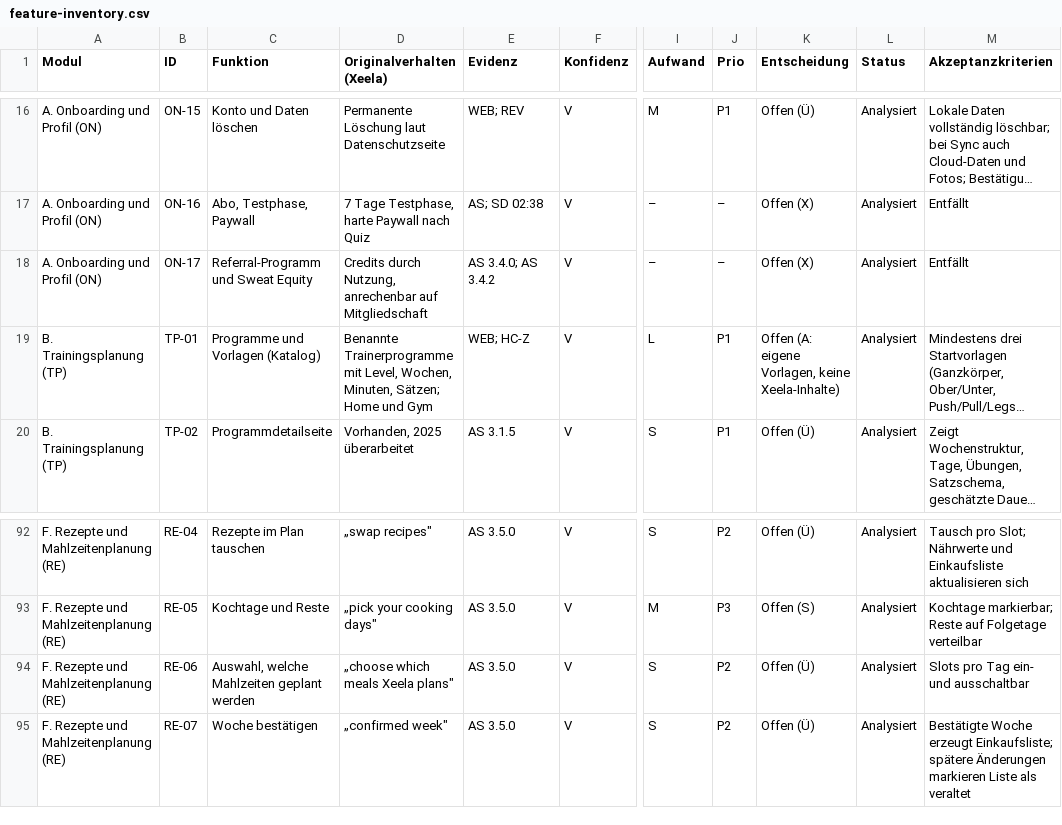
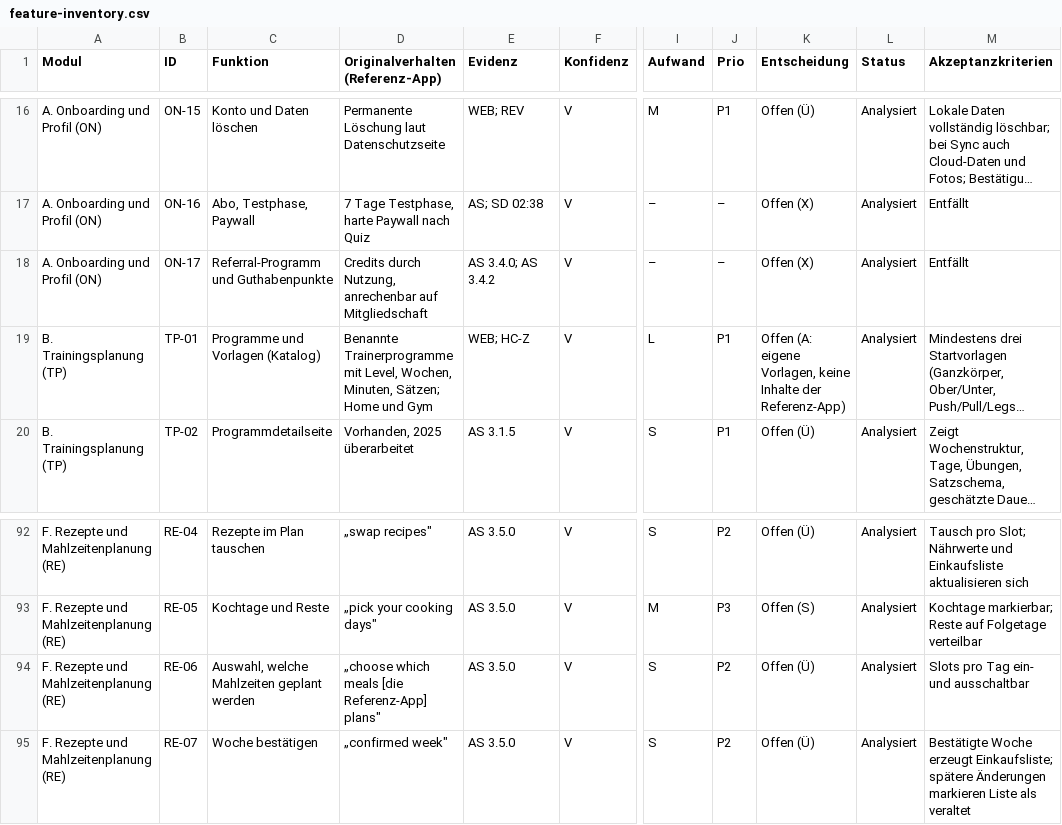
Before and after one commit to darad11/fitness-app, a CSV file: docs/archive/v0.1-phase-1/feature-inventory.csv, drawn as a sheet; only a part is shown, gaps mark what is left out; long unchanged cells end in …; the diff names each change by its address in the sheet, - before the commit and + after, or states it on an @@ line.

```diff
--- a/docs/archive/v0.1-phase-1/feature-inventory.csv
+++ b/docs/archive/v0.1-phase-1/feature-inventory.csv
-D1: Originalverhalten (Xeela)
+D1: Originalverhalten (Referenz-App)
-C18 (Funktion): Referral-Programm und Sweat Equity
+C18 (Funktion): Referral-Programm und Guthabenpunkte
-K19 (Entscheidung): …Vorlagen, keine Xeela-Inhalte)
+K19 (Entscheidung): …Vorlagen, keine Inhalte der Referenz-App)
-D94 (Originalverhalten (Referenz-App)): „choose which meals Xeela plans"
+D94 (Originalverhalten (Referenz-App)): „choose which meals [die Referenz-App] plans"
```
Also changed, not shown: docs/feature-inventory.csv, 55 other files.
